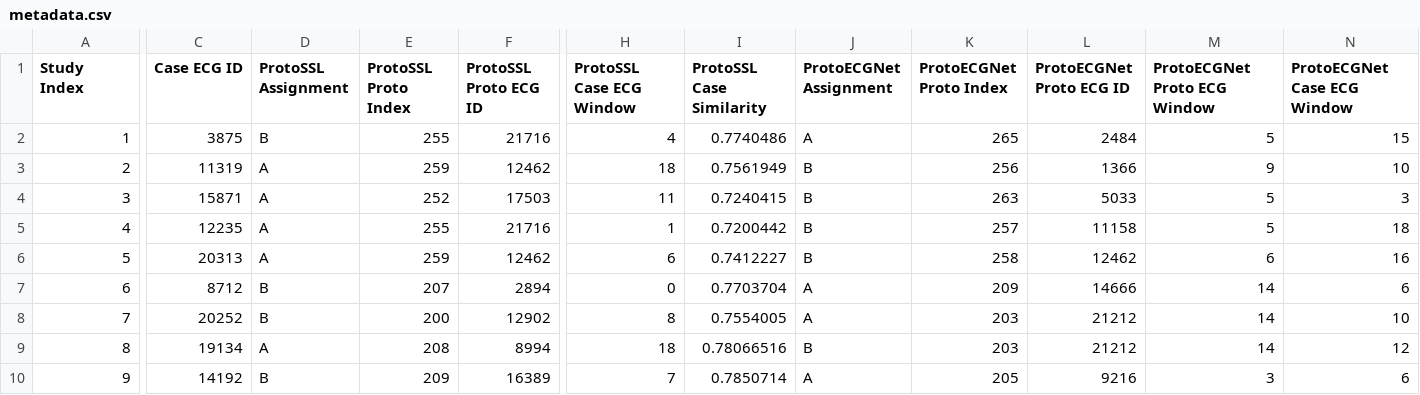
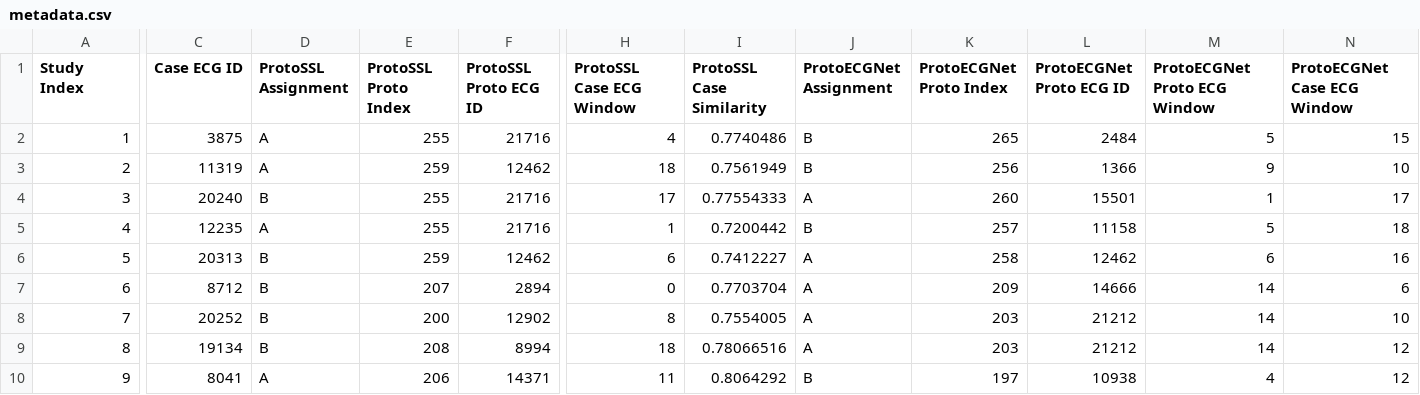
Before and after one commit to StevenSong/ProtoSSL, a CSV file: plot/user_study/metadata.csv, drawn as a sheet; only a part is shown, gaps mark what is left out; the diff covers the shown part only; the diff names each change by its address in the sheet, - before the commit and + after, or states it on an @@ line.

```diff
--- a/plot/user_study/metadata.csv
+++ b/plot/user_study/metadata.csv
-D2 (ProtoSSL Assignment): B
+D2 (ProtoSSL Assignment): A
-J2 (ProtoECGNet Assignment): A
+J2 (ProtoECGNet Assignment): B
-C4 (Case ECG ID): 15871
+C4 (Case ECG ID): 20240
-D4 (ProtoSSL Assignment): A
+D4 (ProtoSSL Assignment): B
-E4 (ProtoSSL Proto Index): 252
+E4 (ProtoSSL Proto Index): 255
-F4 (ProtoSSL Proto ECG ID): 17503
+F4 (ProtoSSL Proto ECG ID): 21716
-H4 (ProtoSSL Case ECG Window): 11
+H4 (ProtoSSL Case ECG Window): 17
-I4 (ProtoSSL Case Similarity): 0.7240415
+I4 (ProtoSSL Case Similarity): 0.77554333
-J4 (ProtoECGNet Assignment): B
+J4 (ProtoECGNet Assignment): A
-K4 (ProtoECGNet Proto Index): 263
+K4 (ProtoECGNet Proto Index): 260
-L4 (ProtoECGNet Proto ECG ID): 5033
+L4 (ProtoECGNet Proto ECG ID): 15501
-M4 (ProtoECGNet Proto ECG Window): 5
+M4 (ProtoECGNet Proto ECG Window): 1
-N4 (ProtoECGNet Case ECG Window): 3
+N4 (ProtoECGNet Case ECG Window): 17
-D6 (ProtoSSL Assignment): A
+D6 (ProtoSSL Assignment): B
-J6 (ProtoECGNet Assignment): B
+J6 (ProtoECGNet Assignment): A
-D9 (ProtoSSL Assignment): A
+D9 (ProtoSSL Assignment): B
-J9 (ProtoECGNet Assignment): B
+J9 (ProtoECGNet Assignment): A
-C10 (Case ECG ID): 14192
+C10 (Case ECG ID): 8041
-D10 (ProtoSSL Assignment): B
+D10 (ProtoSSL Assignment): A
-E10 (ProtoSSL Proto Index): 209
+E10 (ProtoSSL Proto Index): 206
-F10 (ProtoSSL Proto ECG ID): 16389
+F10 (ProtoSSL Proto ECG ID): 14371
-H10 (ProtoSSL Case ECG Window): 7
+H10 (ProtoSSL Case ECG Window): 11
-I10 (ProtoSSL Case Similarity): 0.7850714
+I10 (ProtoSSL Case Similarity): 0.8064292
-J10 (ProtoECGNet Assignment): A
+J10 (ProtoECGNet Assignment): B
-K10 (ProtoECGNet Proto Index): 205
+K10 (ProtoECGNet Proto Index): 197
-L10 (ProtoECGNet Proto ECG ID): 9216
+L10 (ProtoECGNet Proto ECG ID): 10938
-M10 (ProtoECGNet Proto ECG Window): 3
+M10 (ProtoECGNet Proto ECG Window): 4
-N10 (ProtoECGNet Case ECG Window): 6
+N10 (ProtoECGNet Case ECG Window): 12
```
Also changed, not shown: 36 edited cells elsewhere in this file, 1 other file.
